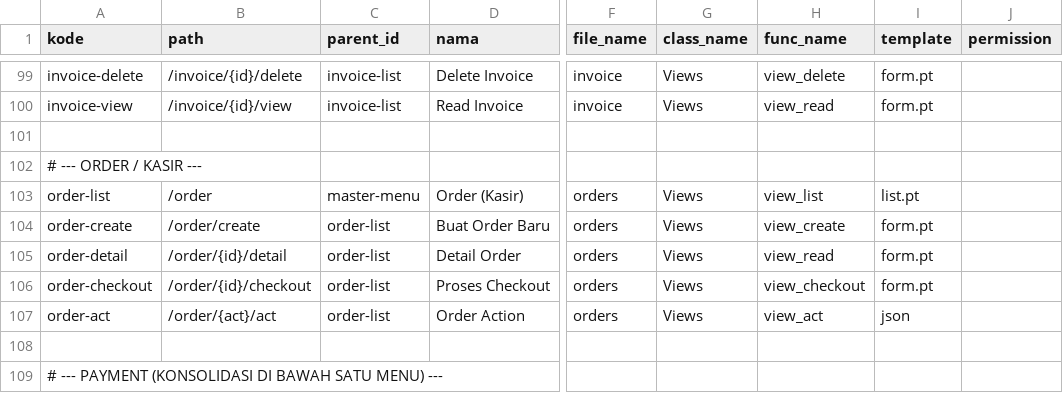
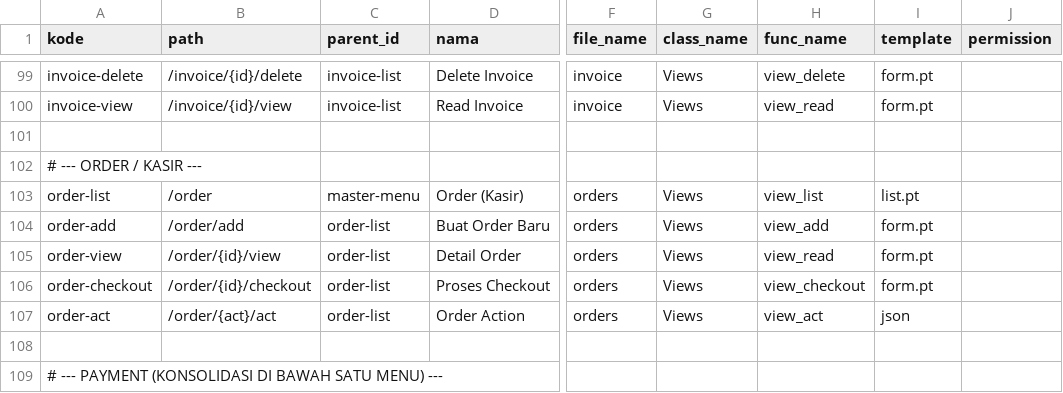
Before and after one commit to cendekia-mu/pos, a CSV file: tsa_pos/scripts/data/routes.csv, drawn as a sheet; only a part is shown, gaps mark what is left out; the diff names each change by its address in the sheet, - before the commit and + after, or states it on an @@ line.

```diff
--- a/tsa_pos/scripts/data/routes.csv
+++ b/tsa_pos/scripts/data/routes.csv
-A104 (kode): order-create
+A104 (kode): order-add
-B104 (path): /order/create
+B104 (path): /order/add
-H104 (func_name): view_create
+H104 (func_name): view_add
-A105 (kode): order-detail
+A105 (kode): order-view
-B105 (path): /order/{id}/detail
+B105 (path): /order/{id}/view
```
Also changed, not shown: 1 other file.
